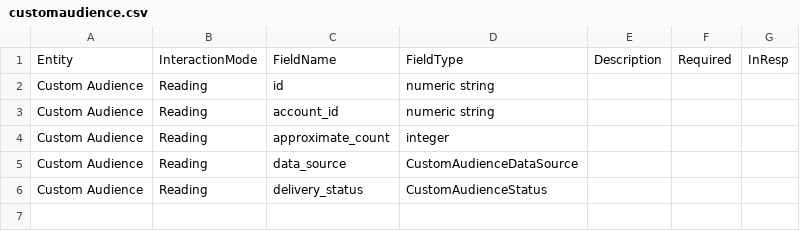
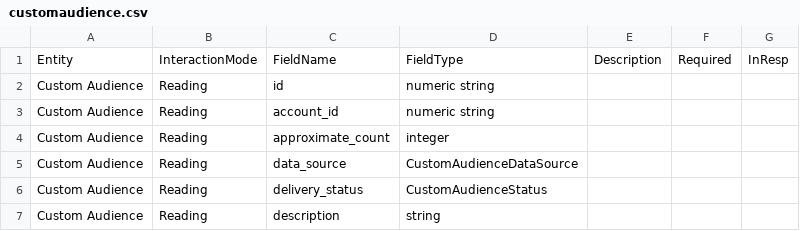
Before and after one commit to glutamate/fb, a CSV file: gen/data/customaudience.csv, drawn as a sheet.

Commit message:
description in custom audience, read only

```diff
--- a/gen/data/customaudience.csv
+++ b/gen/data/customaudience.csv
@@ -6 +6,2 @@ Custom Audience,Reading,data_source,CustomAudienceDataSource,,,
 Custom Audience,Reading,delivery_status,CustomAudienceStatus,,,
+Custom Audience,Reading,description,string,,,
```
Also changed, not shown: 2 other files.
